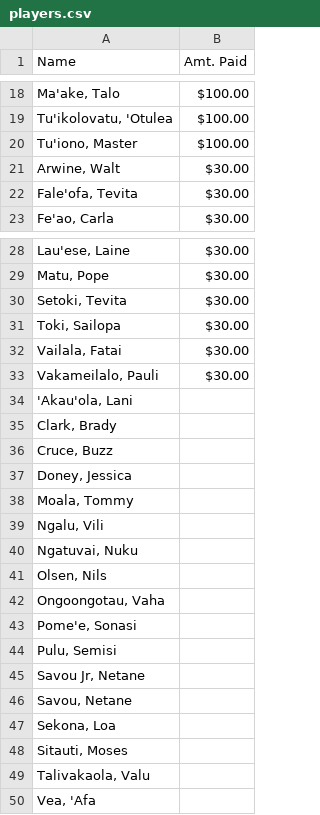
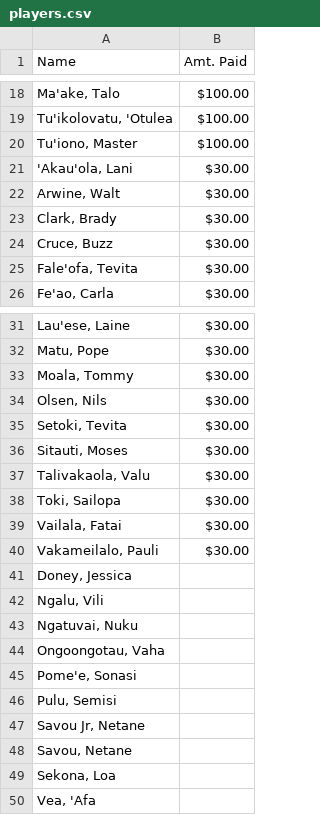
Before and after one commit to mtuiono/streamlit_playersList, a CSV file: players.csv, drawn as a sheet; only a part is shown, gaps mark what is left out; removed rows and columns are numbered as before the commit, all else as after; the diff names each change by its address in the sheet, - before the commit and + after, or states it on an @@ line.

Commit message:
Update players.csv

```diff
--- a/players.csv
+++ b/players.csv
+row 21: 'Akau'ola, Lani | $30.00
+row 23: Clark, Brady | $30.00
+row 24: Cruce, Buzz | $30.00
+row 33: Moala, Tommy | $30.00
+row 34: Olsen, Nils | $30.00
+row 36: Sitauti, Moses | $30.00
+row 37: Talivakaola, Valu | $30.00
-row 34: 'Akau'ola, Lani
-row 35: Clark, Brady
-row 36: Cruce, Buzz
-row 38: Moala, Tommy
-row 41: Olsen, Nils
-row 48: Sitauti, Moses
-row 49: Talivakaola, Valu
```
